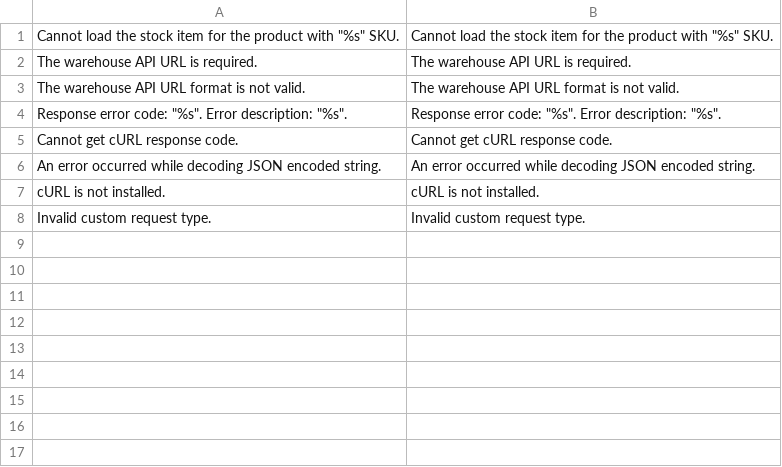
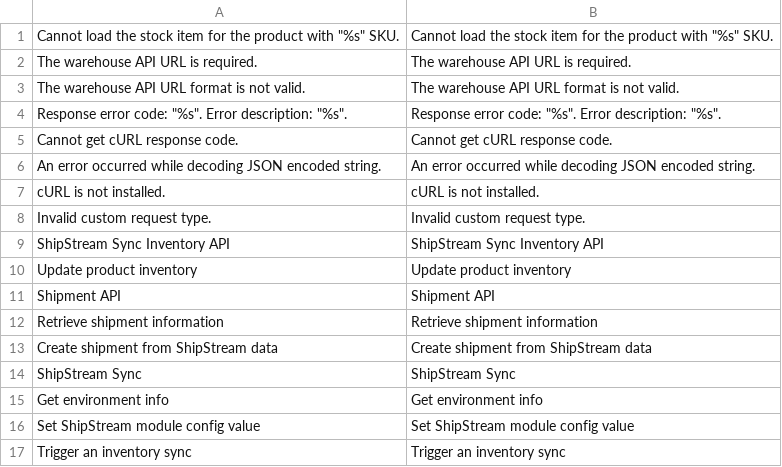
Before and after one commit to ShipStream/openmage-sync, a CSV file: app/locale/en_US/ShipStream_Sync.csv, drawn as a sheet; the diff names each change by its address in the sheet, - before the commit and + after, or states it on an @@ line.

Commit message:
ShipStream_Sync.csv: add missing translations from api.xml.

```diff
--- a/app/locale/en_US/ShipStream_Sync.csv
+++ b/app/locale/en_US/ShipStream_Sync.csv
+row 9: ShipStream Sync Inventory API | ShipStream Sync Inventory API
+row 10: Update product inventory | Update product inventory
+row 11: Shipment API | Shipment API
+row 12: Retrieve shipment information | Retrieve shipment information
+row 13: Create shipment from ShipStream data | Create shipment from ShipStream data
+row 14: ShipStream Sync | ShipStream Sync
+row 15: Get environment info | Get environment info
+row 16: Set ShipStream module config value | Set ShipStream module config value
+row 17: Trigger an inventory sync | Trigger an inventory sync
```
